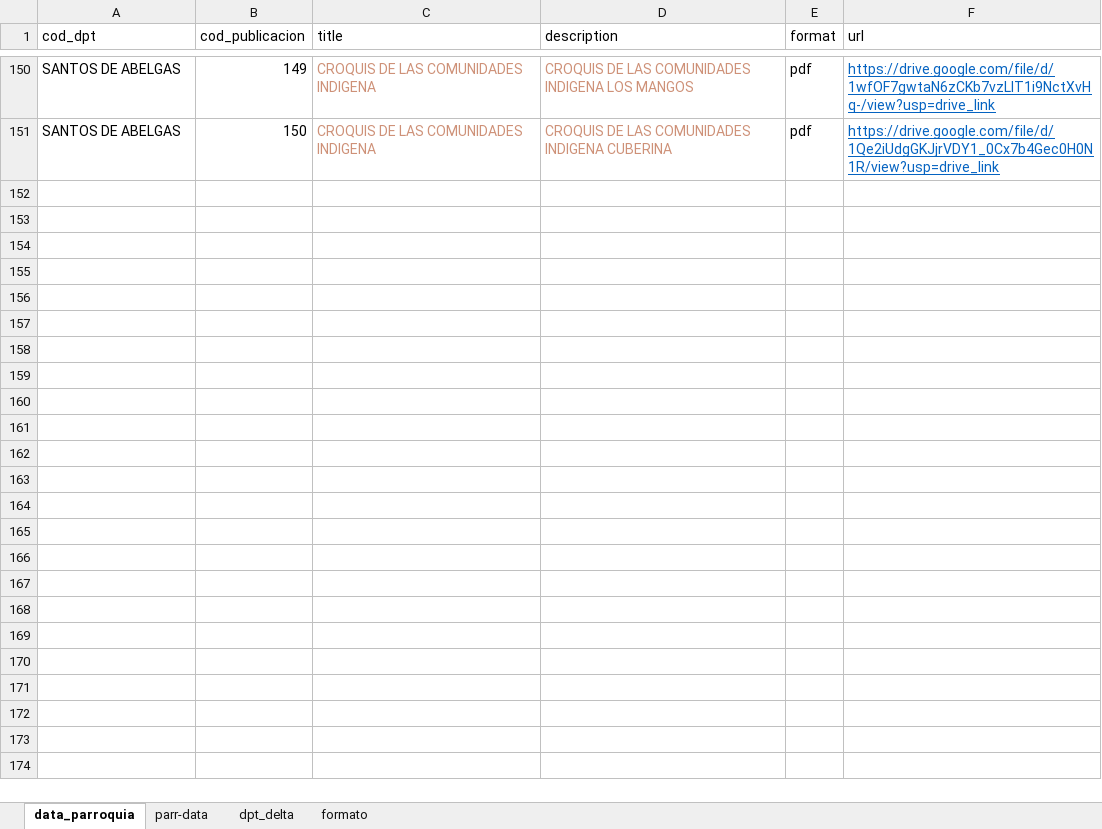
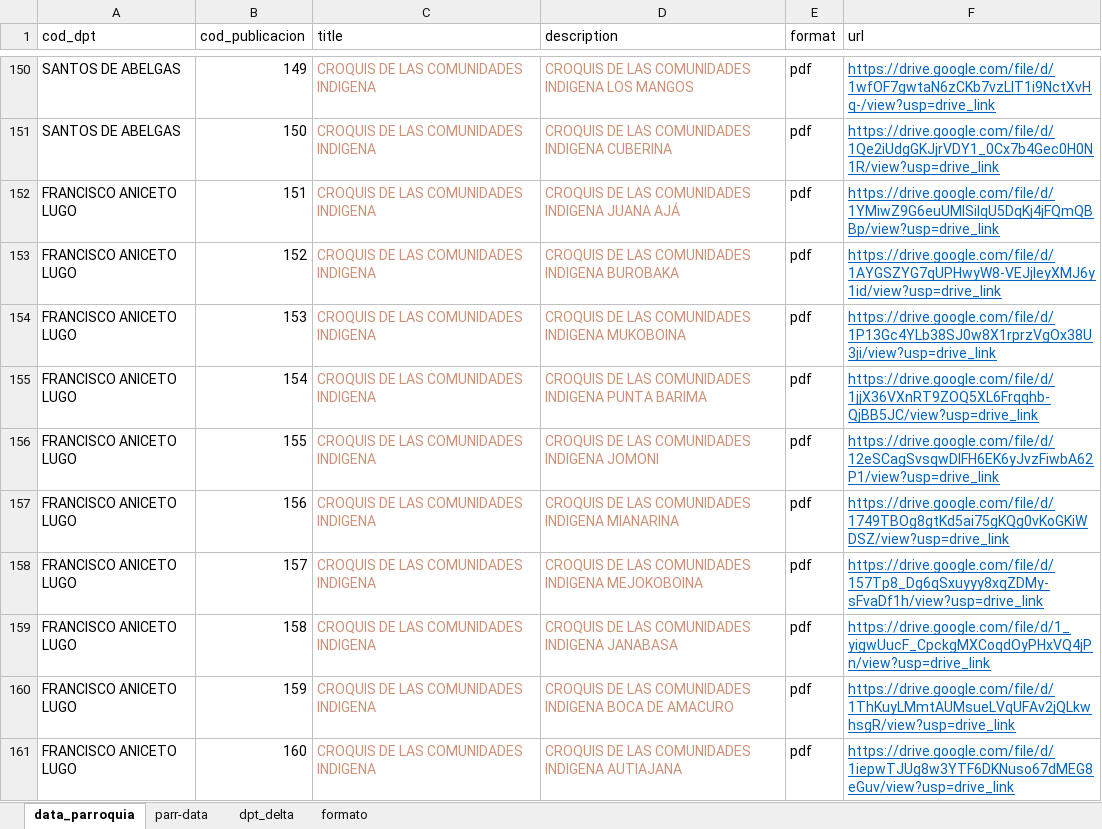
Before and after one commit to fguedez1311/page-estadistica, an Excel workbook: libro_publicaciones.xlsx, sheet data_parroquia, drawn as a sheet; only a part is shown, gaps mark what is left out; values as stored, in another font and other column widths than the file's, no borders; table styles not drawn; the diff covers the shown part only; the diff names each change by its address in the sheet, - before the commit and + after, or states it on an @@ line.

Commit message:
Se agregó Francisco Aniceto Lugo

```diff
--- a/libro_publicaciones.xlsx (sheet data_parroquia)
+++ b/libro_publicaciones.xlsx (sheet data_parroquia)
+row 152: FRANCISCO ANICETO LUGO | 151 | CROQUIS DE LAS COMUNIDADES INDIGENA | CROQUIS DE LAS COMUNIDADES INDIGENA JUANA AJÁ | pdf | https://drive.google.com/file/d/1YMiwZ9G6euUMlSilqU5DqKj4jFQmQBBp/view?usp=drive_link
+row 153: FRANCISCO ANICETO LUGO | 152 | CROQUIS DE LAS COMUNIDADES INDIGENA | CROQUIS DE LAS COMUNIDADES INDIGENA BUROBAKA | pdf | https://drive.google.com/file/d/1AYGSZYG7qUPHwyW8-VEJjleyXMJ6y1id/view?usp=drive_link
+row 154: FRANCISCO ANICETO LUGO | 153 | CROQUIS DE LAS COMUNIDADES INDIGENA | CROQUIS DE LAS COMUNIDADES INDIGENA MUKOBOINA | pdf | https://drive.google.com/file/d/1P13Gc4YLb38SJ0w8X1rprzVgOx38U3ji/view?usp=drive_link
+row 155: FRANCISCO ANICETO LUGO | 154 | CROQUIS DE LAS COMUNIDADES INDIGENA | CROQUIS DE LAS COMUNIDADES INDIGENA PUNTA BARIMA | pdf | https://drive.google.com/file/d/1jjX36VXnRT9ZOQ5XL6Frqqhb-QjBB5JC/view?usp=drive_link
+row 156: FRANCISCO ANICETO LUGO | 155 | CROQUIS DE LAS COMUNIDADES INDIGENA | CROQUIS DE LAS COMUNIDADES INDIGENA JOMONI | pdf | https://drive.google.com/file/d/12eSCagSvsqwDlFH6EK6yJvzFiwbA62P1/view?usp=drive_link
+row 157: FRANCISCO ANICETO LUGO | 156 | CROQUIS DE LAS COMUNIDADES INDIGENA | CROQUIS DE LAS COMUNIDADES INDIGENA MIANARINA | pdf | https://drive.google.com/file/d/1749TBOg8gtKd5ai75gKQg0vKoGKiWDSZ/view?usp=drive_link
+row 158: FRANCISCO ANICETO LUGO | 157 | CROQUIS DE LAS COMUNIDADES INDIGENA | CROQUIS DE LAS COMUNIDADES INDIGENA MEJOKOBOINA | pdf | https://drive.google.com/file/d/157Tp8_Dg6qSxuyyy8xqZDMy-sFvaDf1h/view?usp=drive_link
+row 159: FRANCISCO ANICETO LUGO | 158 | CROQUIS DE LAS COMUNIDADES INDIGENA | CROQUIS DE LAS COMUNIDADES INDIGENA JANABASA | pdf | https://drive.google.com/file/d/1_yigwUucF_CpckgMXCoqdOyPHxVQ4jPn/view?usp=drive_link
+row 160: FRANCISCO ANICETO LUGO | 159 | CROQUIS DE LAS COMUNIDADES INDIGENA | CROQUIS DE LAS COMUNIDADES INDIGENA BOCA DE AMACURO | pdf | https://drive.google.com/file/d/1ThKuyLMmtAUMsueLVqUFAv2jQLkwhsgR/view?usp=drive_link
+row 161: FRANCISCO ANICETO LUGO | 160 | CROQUIS DE LAS COMUNIDADES INDIGENA | CROQUIS DE LAS COMUNIDADES INDIGENA AUTIAJANA | pdf | https://drive.google.com/file/d/1iepwTJUg8w3YTF6DKNuso67dMEG8eGuv/view?usp=drive_link
```
Also changed, not shown: 9 added rows elsewhere in this sheet, 3 other files.
